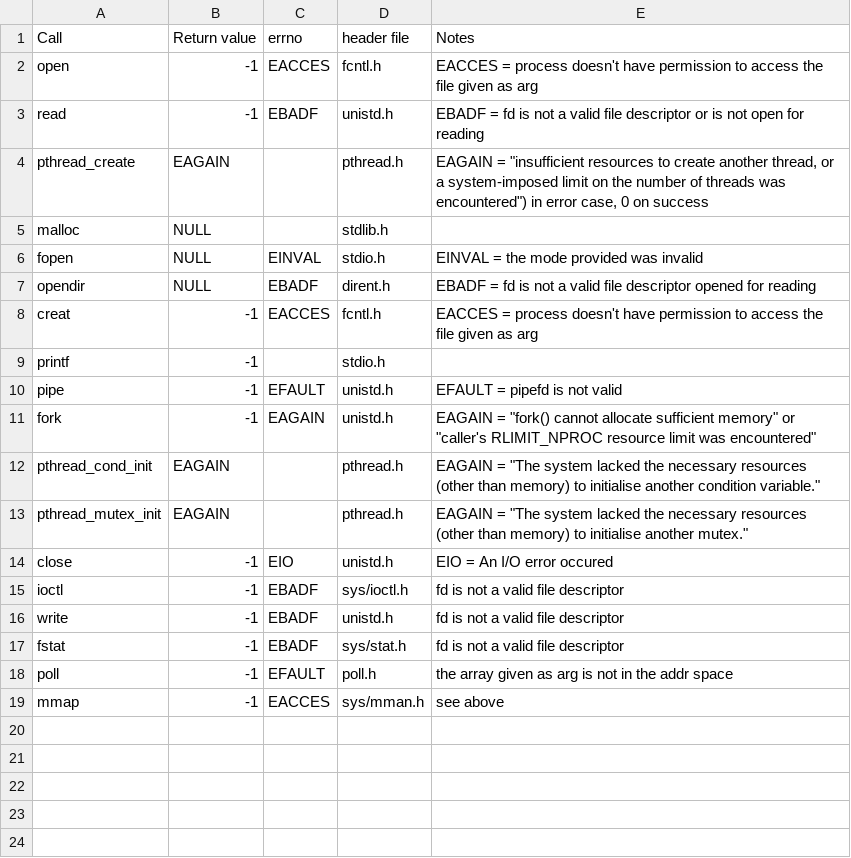
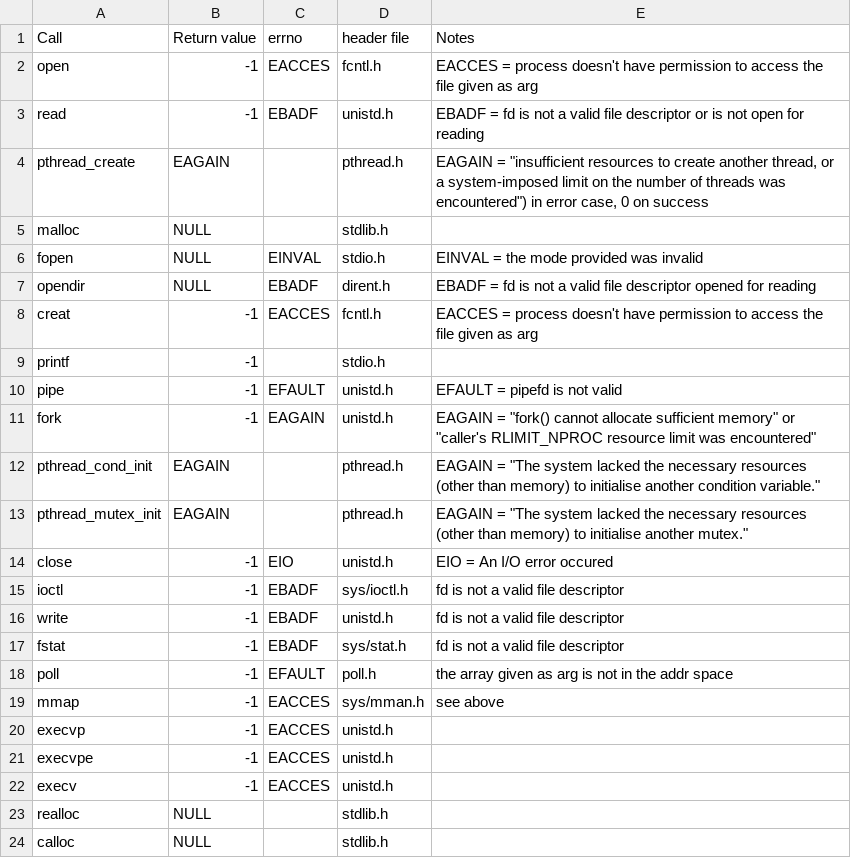
Before and after one commit to mdreid/ReturnValueTester, a CSV file: wrapper_gen/input_file.csv, drawn as a sheet; the diff names each change by its address in the sheet, - before the commit and + after, or states it on an @@ line.

```diff
--- a/wrapper_gen/input_file.csv
+++ b/wrapper_gen/input_file.csv
+row 20: execvp | -1 | EACCES | unistd.h
+row 21: execvpe | -1 | EACCES | unistd.h
+row 22: execv | -1 | EACCES | unistd.h
+row 23: realloc | NULL |  | stdlib.h
+row 24: calloc | NULL |  | stdlib.h
```
Also changed, not shown: 2 other files.
